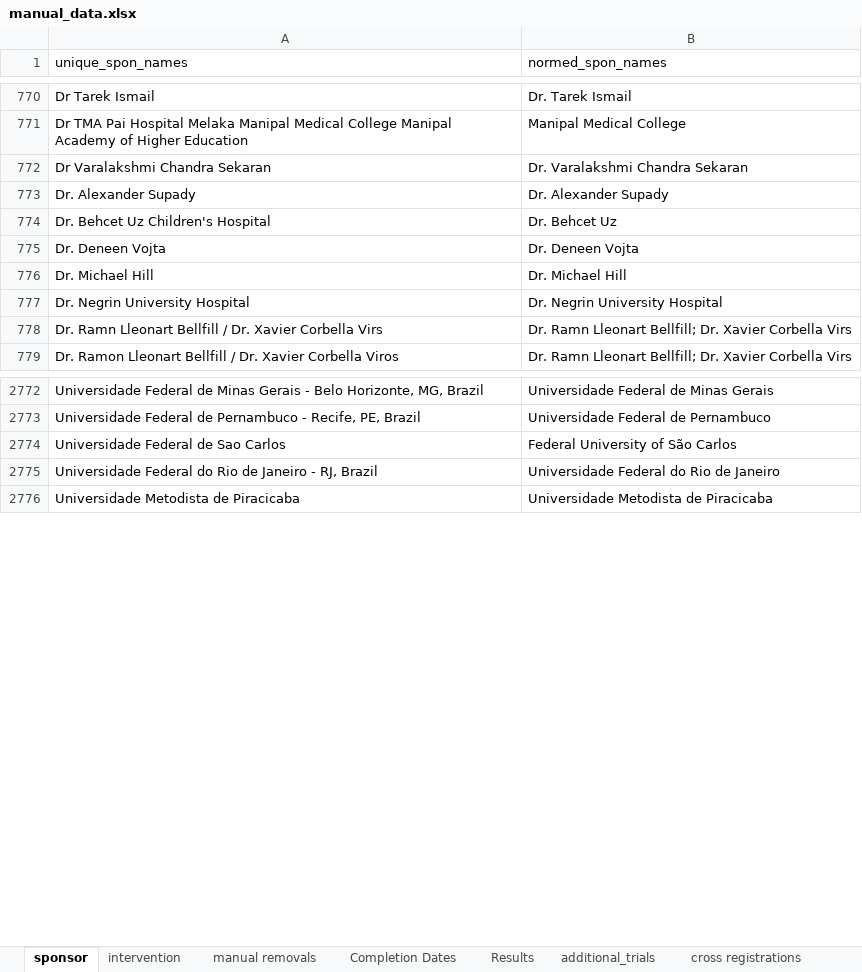
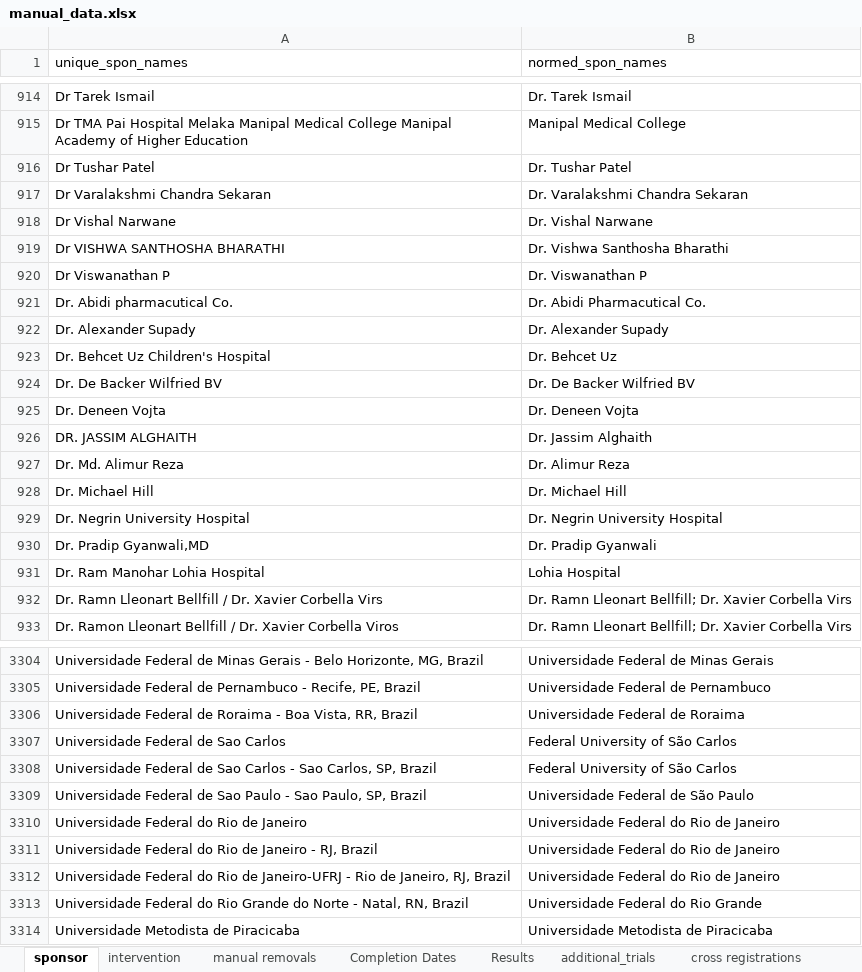
Before and after one commit to ebmdatalab/covid_trials_tracker-covid, an Excel workbook: notebooks/manual_data.xlsx, sheet sponsor, drawn as a sheet; only a part is shown, gaps mark what is left out; values as stored, in another font and other column widths than the file's, no borders; the diff covers the shown part only; the diff names each change by its address in the sheet, - before the commit and + after, or states it on an @@ line.

```diff
--- a/notebooks/manual_data.xlsx (sheet sponsor)
+++ b/notebooks/manual_data.xlsx (sheet sponsor)
+row 916: Dr Tushar Patel | Dr. Tushar Patel
+row 918: Dr Vishal Narwane | Dr. Vishal Narwane
+row 919: Dr VISHWA SANTHOSHA BHARATHI | Dr. Vishwa Santhosha Bharathi
+row 920: Dr Viswanathan P | Dr. Viswanathan P
+row 921: Dr. Abidi pharmacutical Co. | Dr. Abidi Pharmacutical Co.
+row 924: Dr. De Backer Wilfried BV | Dr. De Backer Wilfried BV
+row 926: DR. JASSIM ALGHAITH | Dr. Jassim Alghaith
+row 927: Dr. Md. Alimur Reza | Dr. Alimur Reza
+row 930: Dr. Pradip Gyanwali,MD | Dr. Pradip Gyanwali
+row 931: Dr. Ram Manohar Lohia Hospital | Lohia Hospital
+row 3306: Universidade Federal de Roraima - Boa Vista, RR, Brazil | Universidade Federal de Roraima
+row 3308: Universidade Federal de Sao Carlos - Sao Carlos, SP, Brazil | Federal University of São Carlos
+row 3309: Universidade Federal de Sao Paulo - Sao Paulo, SP, Brazil | Universidade Federal de São Paulo
+row 3310: Universidade Federal do Rio de Janeiro | Universidade Federal do Rio de Janeiro
+row 3312: Universidade Federal do Rio de Janeiro-UFRJ - Rio de Janeiro, RJ, Brazil | Universidade Federal do Rio de Janeiro
+row 3313: Universidade Federal do Rio Grande do Norte - Natal, RN, Brazil | Universidade Federal do Rio Grande
```
Also changed, not shown: 568 added rows and 7 edited cells elsewhere in this sheet, sheet intervention, sheet Completion Dates, sheet cross registrations, sheet manual removals, sheet additional_trials, sheet Results, 19 other files.
